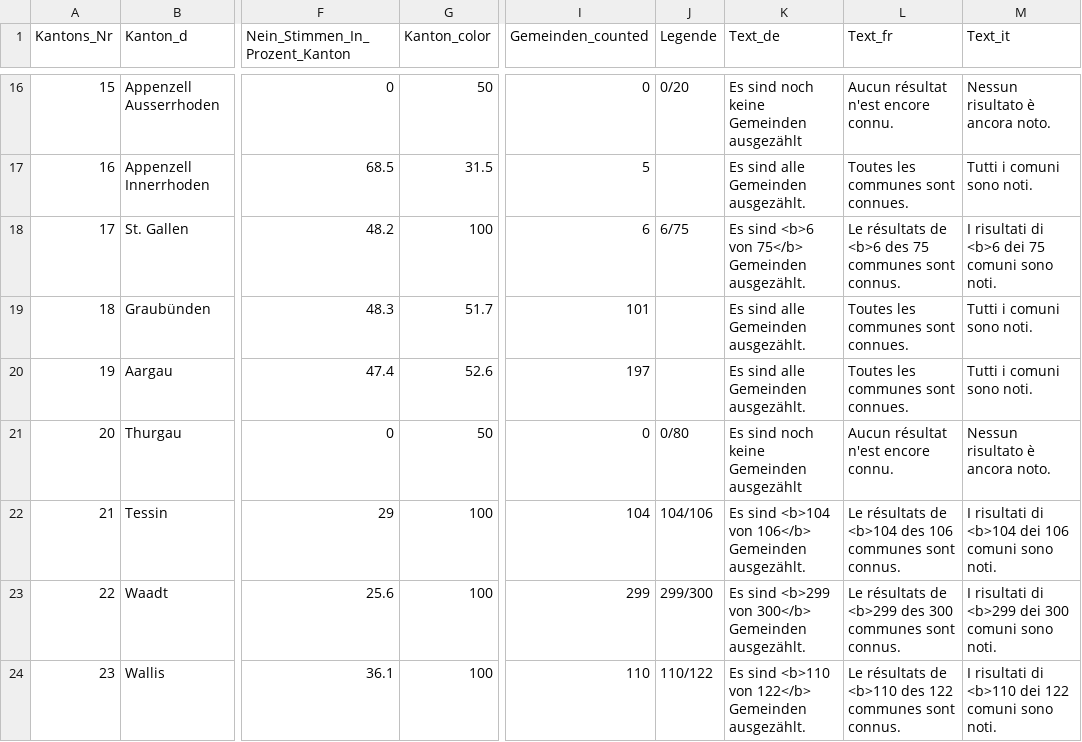
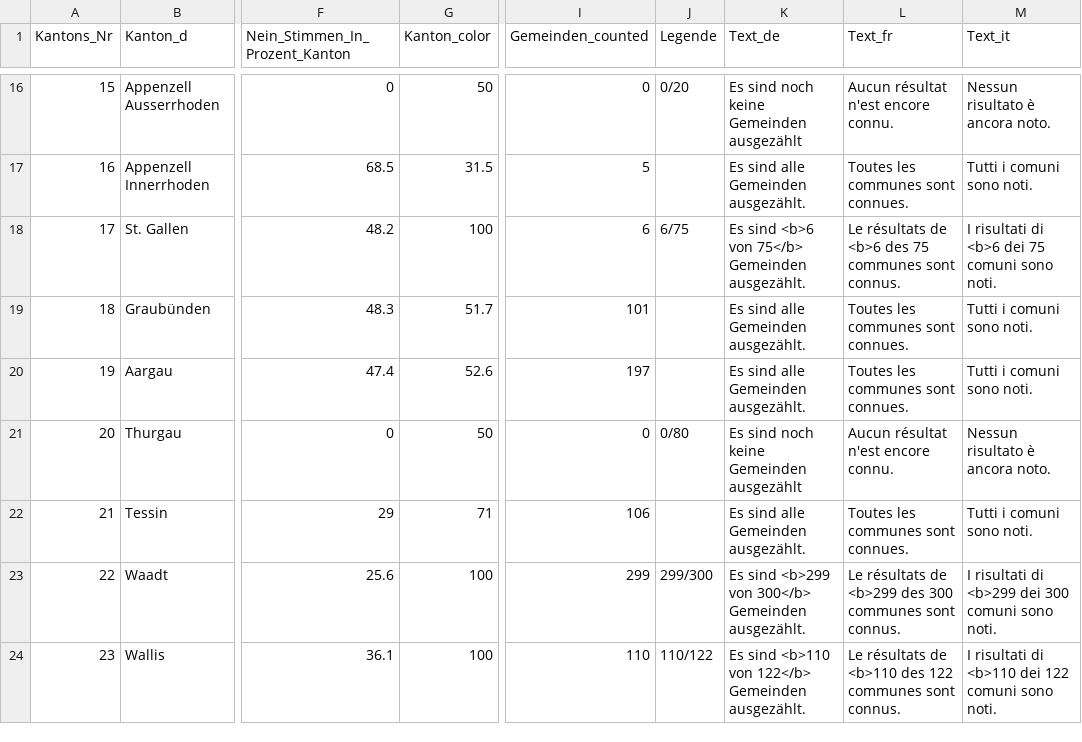
Before and after one commit to awp-finanznachrichten/lena_maerz2024, a CSV file: Output_Switzerland/AHV_13Rente_dw_kantone.csv, drawn as a sheet; only a part is shown, gaps mark what is left out; the diff names each change by its address in the sheet, - before the commit and + after, or states it on an @@ line.

```diff
--- a/Output_Switzerland/AHV_13Rente_dw_kantone.csv
+++ b/Output_Switzerland/AHV_13Rente_dw_kantone.csv
-G22 (Kanton_color): 100
+G22 (Kanton_color): 71
-I22 (Gemeinden_counted): 104
+I22 (Gemeinden_counted): 106
-J22 (Legende): 104/106
+J22 (Legende): (empty)
-K22 (Text_de): Es sind <b>104 von 106</b> Gemeinden ausgezählt.
+K22 (Text_de): Es sind alle Gemeinden ausgezählt.
-L22 (Text_fr): Le résultats de <b>104 des 106 communes sont connus.
+L22 (Text_fr): Toutes les communes sont connues.
-M22 (Text_it): I risultati di <b>104 dei 106 comuni sono noti.
+M22 (Text_it): Tutti i comuni sono noti.
```
Also changed, not shown: Output_Overviews/Uebersicht_dw.csv, Output_Switzerland/AHV_13Rente_all_data.csv, 13 other files.
